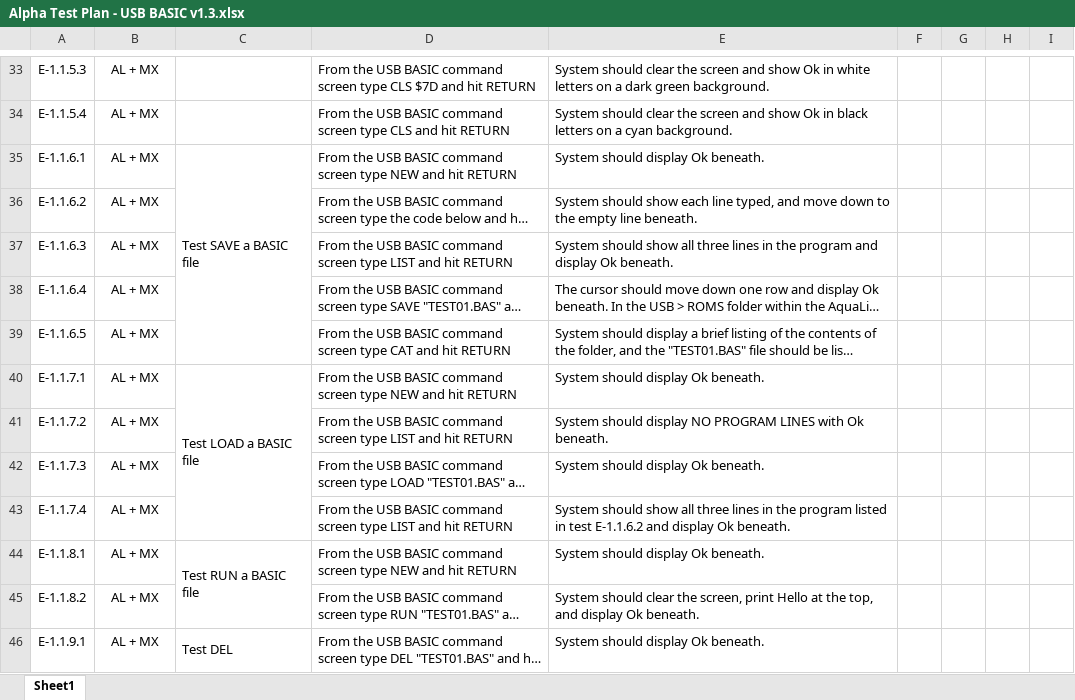
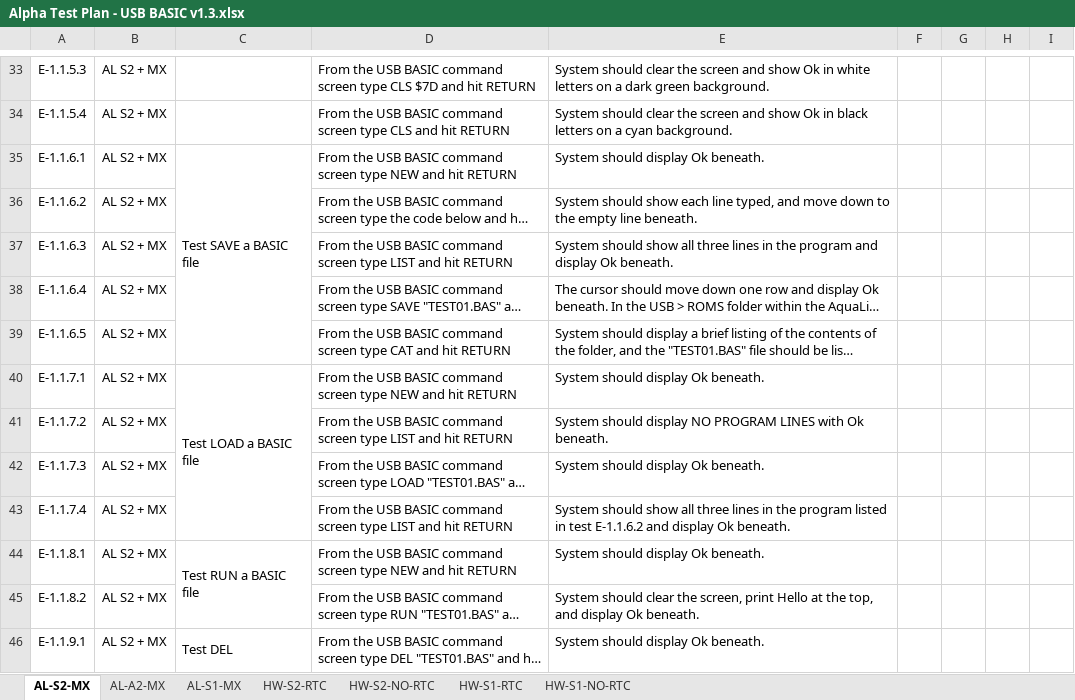
Before and after one commit to 1stage/Aquarius-MX, an Excel workbook: docs/Alpha Test Plan - USB BASIC v1.3.xlsx, sheet AL-S2-MX, drawn as a sheet; only a part is shown, gaps mark what is left out; long unchanged cells end in …; values as stored, in another font and other column widths than the file's, no borders; charts and pictures not drawn; the diff covers the shown part only; the diff names each change by its address in the sheet, - before the commit and + after, or states it on an @@ line.

```diff
--- a/docs/Alpha Test Plan - USB BASIC v1.3.xlsx (sheet AL-S2-MX)
+++ b/docs/Alpha Test Plan - USB BASIC v1.3.xlsx (sheet AL-S2-MX)
-sheet tab: Sheet1
+sheet tab: AL-S2-MX
+sheet tab: AL-A2-MX
+sheet tab: AL-S1-MX
+sheet tab: HW-S2-RTC
+sheet tab: HW-S2-NO-RTC
+sheet tab: HW-S1-RTC
+sheet tab: HW-S1-NO-RTC
-B33:B46: AL + MX
+B33:B46: AL S2 + MX
```
Also changed, not shown: 14 added rows, 8 removed rows, 95 edited cells and merged cells elsewhere in this sheet, charts or pictures, 4 other files.
